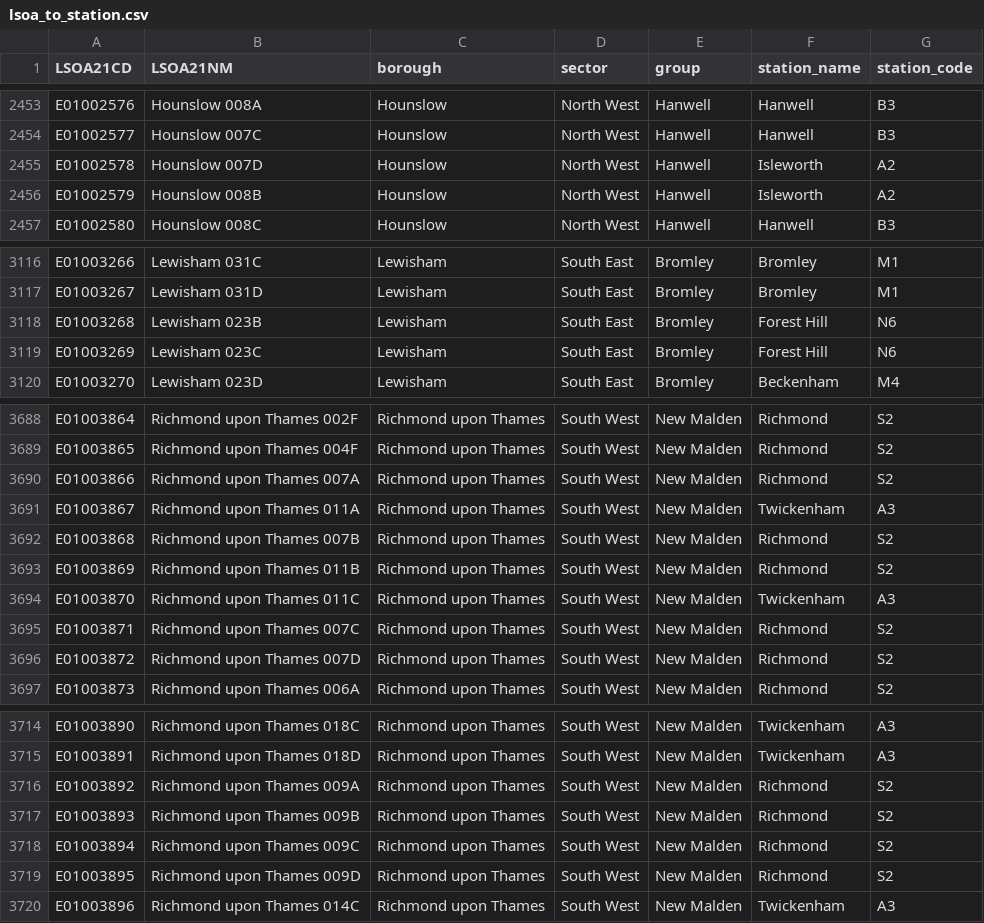
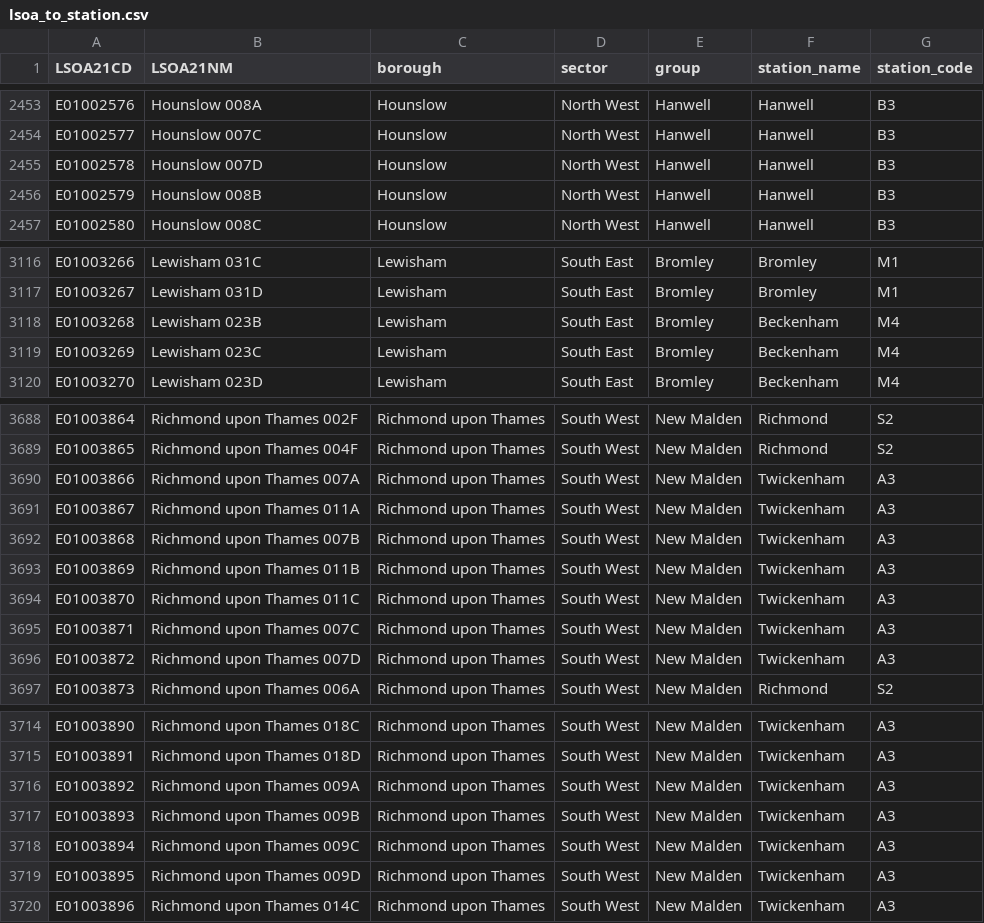
Before and after one commit to kirtisoglu/London-Ambulance-Service-System, a CSV file: data/derived/lsoa_to_station.csv, drawn as a sheet; only a part is shown, gaps mark what is left out; the diff covers the shown part only.

```diff
--- a/data/derived/lsoa_to_station.csv
+++ b/data/derived/lsoa_to_station.csv
@@ -2454,4 +2454,4 @@ E01002576,Hounslow 008A,Hounslow,North West,Hanwell,Hanwell,B3
 E01002577,Hounslow 007C,Hounslow,North West,Hanwell,Hanwell,B3
-E01002578,Hounslow 007D,Hounslow,North West,Hanwell,Isleworth,A2
-E01002579,Hounslow 008B,Hounslow,North West,Hanwell,Isleworth,A2
+E01002578,Hounslow 007D,Hounslow,North West,Hanwell,Hanwell,B3
+E01002579,Hounslow 008B,Hounslow,North West,Hanwell,Hanwell,B3
 E01002580,Hounslow 008C,Hounslow,North West,Hanwell,Hanwell,B3
@@ -3117,4 +3117,4 @@ E01003266,Lewisham 031C,Lewisham,South East,Bromley,Bromley,M1
 E01003267,Lewisham 031D,Lewisham,South East,Bromley,Bromley,M1
-E01003268,Lewisham 023B,Lewisham,South East,Bromley,Forest Hill,N6
-E01003269,Lewisham 023C,Lewisham,South East,Bromley,Forest Hill,N6
+E01003268,Lewisham 023B,Lewisham,South East,Bromley,Beckenham,M4
+E01003269,Lewisham 023C,Lewisham,South East,Bromley,Beckenham,M4
 E01003270,Lewisham 023D,Lewisham,South East,Bromley,Beckenham,M4
@@ -3689,9 +3689,9 @@ E01003864,Richmond upon Thames 002F,Richmond upon Thames,South West,New Malden,R
 E01003865,Richmond upon Thames 004F,Richmond upon Thames,South West,New Malden,Richmond,S2
-E01003866,Richmond upon Thames 007A,Richmond upon Thames,South West,New Malden,Richmond,S2
+E01003866,Richmond upon Thames 007A,Richmond upon Thames,South West,New Malden,Twickenham,A3
 E01003867,Richmond upon Thames 011A,Richmond upon Thames,South West,New Malden,Twickenham,A3
-E01003868,Richmond upon Thames 007B,Richmond upon Thames,South West,New Malden,Richmond,S2
-E01003869,Richmond upon Thames 011B,Richmond upon Thames,South West,New Malden,Richmond,S2
+E01003868,Richmond upon Thames 007B,Richmond upon Thames,South West,New Malden,Twickenham,A3
+E01003869,Richmond upon Thames 011B,Richmond upon Thames,South West,New Malden,Twickenham,A3
 E01003870,Richmond upon Thames 011C,Richmond upon Thames,South West,New Malden,Twickenham,A3
-E01003871,Richmond upon Thames 007C,Richmond upon Thames,South West,New Malden,Richmond,S2
-E01003872,Richmond upon Thames 007D,Richmond upon Thames,South West,New Malden,Richmond,S2
+E01003871,Richmond upon Thames 007C,Richmond upon Thames,South West,New Malden,Twickenham,A3
+E01003872,Richmond upon Thames 007D,Richmond upon Thames,South West,New Malden,Twickenham,A3
 E01003873,Richmond upon Thames 006A,Richmond upon Thames,South West,New Malden,Richmond,S2
@@ -3715,6 +3715,6 @@ E01003890,Richmond upon Thames 018C,Richmond upon Thames,South West,New Malden,T
 E01003891,Richmond upon Thames 018D,Richmond upon Thames,South West,New Malden,Twickenham,A3
-E01003892,Richmond upon Thames 009A,Richmond upon Thames,South West,New Malden,Richmond,S2
-E01003893,Richmond upon Thames 009B,Richmond upon Thames,South West,New Malden,Richmond,S2
-E01003894,Richmond upon Thames 009C,Richmond upon Thames,South West,New Malden,Richmond,S2
-E01003895,Richmond upon Thames 009D,Richmond upon Thames,South West,New Malden,Richmond,S2
+E01003892,Richmond upon Thames 009A,Richmond upon Thames,South West,New Malden,Twickenham,A3
+E01003893,Richmond upon Thames 009B,Richmond upon Thames,South West,New Malden,Twickenham,A3
+E01003894,Richmond upon Thames 009C,Richmond upon Thames,South West,New Malden,Twickenham,A3
+E01003895,Richmond upon Thames 009D,Richmond upon Thames,South West,New Malden,Twickenham,A3
 E01003896,Richmond upon Thames 014C,Richmond upon Thames,South West,New Malden,Twickenham,A3
```
Also changed, not shown: 8 edited cells elsewhere in this file, 3 other files.
